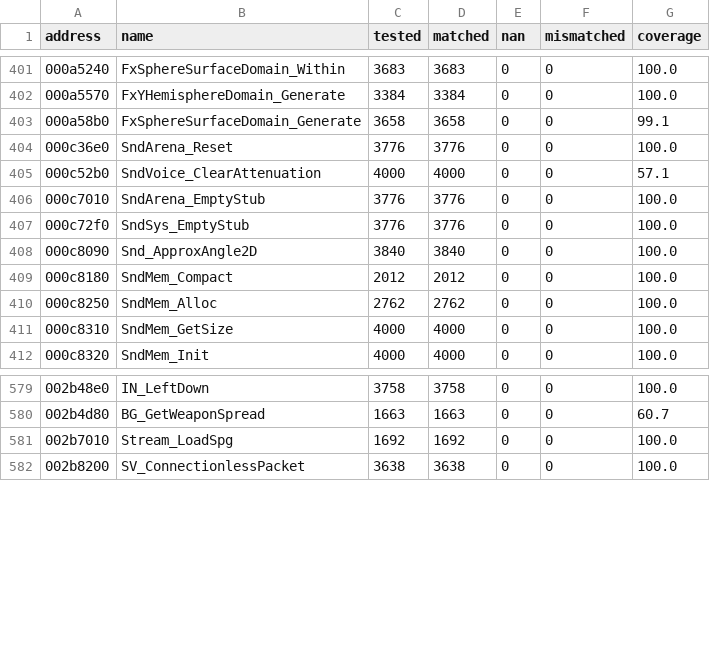
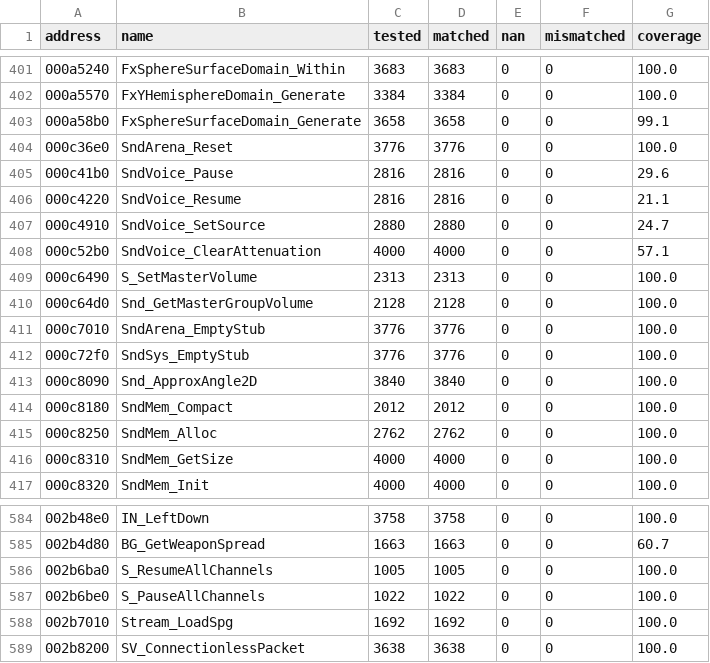
Before and after one commit to SmokeDoggy044/CoD2-BRO-Decomp, a CSV file: tools/data/offline.csv, drawn as a sheet; only a part is shown, gaps mark what is left out; the diff names each change by its address in the sheet, - before the commit and + after, or states it on an @@ line.

```diff
--- a/tools/data/offline.csv
+++ b/tools/data/offline.csv
+row 405: 000c41b0 | SndVoice_Pause | 2816 | 2816 | 0 | 0 | 29.6
+row 406: 000c4220 | SndVoice_Resume | 2816 | 2816 | 0 | 0 | 21.1
+row 407: 000c4910 | SndVoice_SetSource | 2880 | 2880 | 0 | 0 | 24.7
+row 409: 000c6490 | S_SetMasterVolume | 2313 | 2313 | 0 | 0 | 100.0
+row 410: 000c64d0 | Snd_GetMasterGroupVolume | 2128 | 2128 | 0 | 0 | 100.0
+row 586: 002b6ba0 | S_ResumeAllChannels | 1005 | 1005 | 0 | 0 | 100.0
+row 587: 002b6be0 | S_PauseAllChannels | 1022 | 1022 | 0 | 0 | 100.0
```
Also changed, not shown: tools/data/functions.csv, 4 other files.
